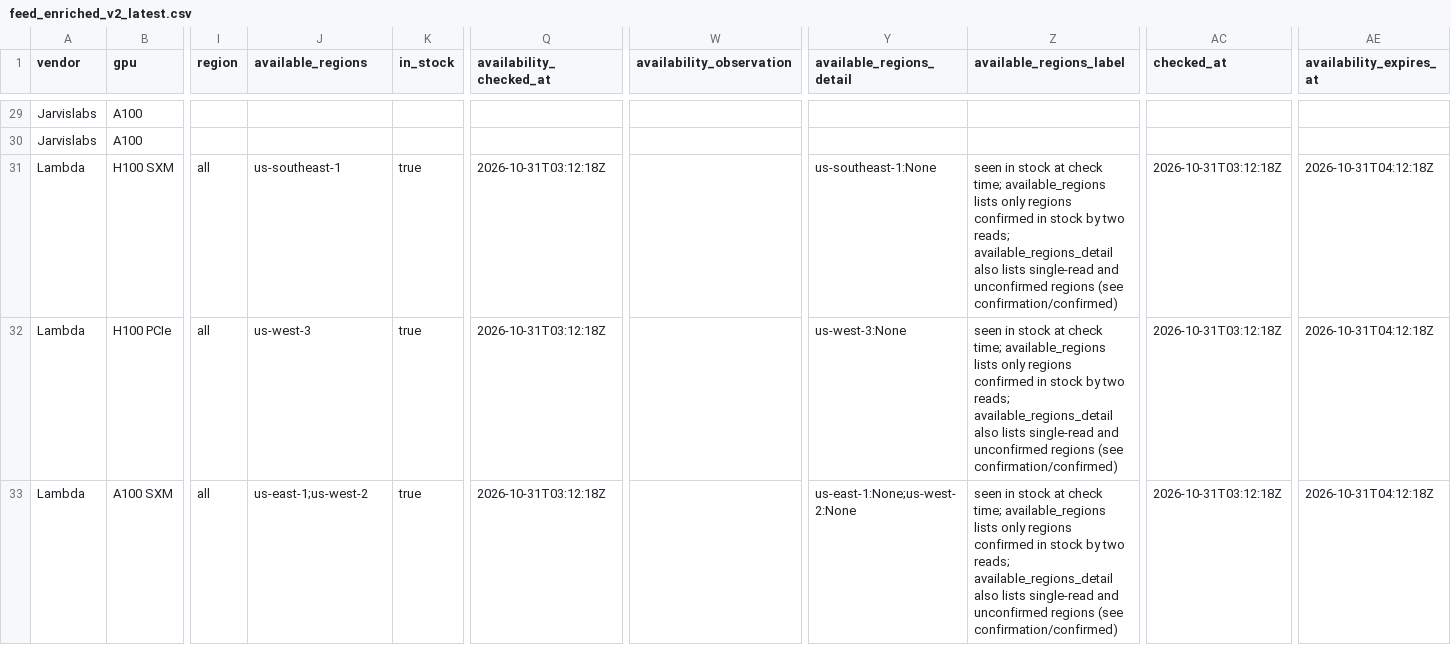
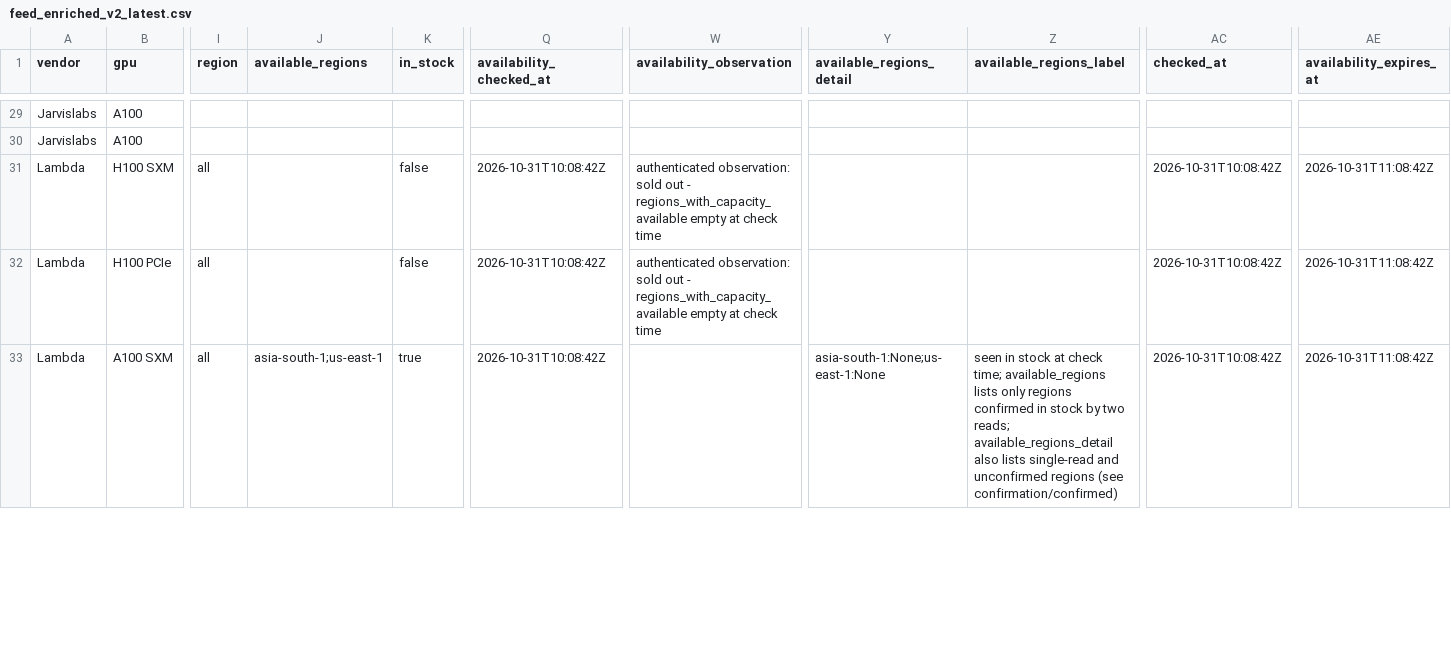
Before and after one commit to connormatthewdouglas/agent-work-stack-deals, a CSV file: latest/feed_enriched_v2_latest.csv, drawn as a sheet; only a part is shown, gaps mark what is left out; the diff covers the shown part only; the diff names each change by its address in the sheet, - before the commit and + after, or states it on an @@ line.

```diff
--- a/latest/feed_enriched_v2_latest.csv
+++ b/latest/feed_enriched_v2_latest.csv
-J31 (available_regions): us-southeast-1
+J31 (available_regions): (empty)
-K31:K32 (in_stock): true
+K31:K32 (in_stock): false
-Q31:Q33 (availability_checked_at): 2026-10-31T03:12:18Z
+Q31:Q33 (availability_checked_at): 2026-10-31T10:08:42Z
-W31:W32 (availability_observation): (empty)
+W31:W32 (availability_observation): authenticated observation: sold out - regions_with_capacity_available empty at check time
-Y31 (available_regions_detail): us-southeast-1:None
+Y31 (available_regions_detail): (empty)
-Z31:Z32 (available_regions_label): seen in stock at check time; available_regions lists only regions confirmed in stock by two reads; available_regions_detail also lists single-read and unconfirmed regions (see confirmation/confirmed)
+Z31:Z32 (available_regions_label): (empty)
-AC31:AC33 (checked_at): 2026-10-31T03:12:18Z
+AC31:AC33 (checked_at): 2026-10-31T10:08:42Z
-AE31:AE33 (availability_expires_at): 2026-10-31T04:12:18Z
+AE31:AE33 (availability_expires_at): 2026-10-31T11:08:42Z
-J32 (available_regions): us-west-3
+J32 (available_regions): (empty)
-Y32 (available_regions_detail): us-west-3:None
+Y32 (available_regions_detail): (empty)
-J33 (available_regions): us-east-1;us-west-2
+J33 (available_regions): asia-south-1;us-east-1
-Y33 (available_regions_detail): us-east-1:None;us-west-2:None
+Y33 (available_regions_detail): asia-south-1:None;us-east-1:None
```
Also changed, not shown: 93 edited cells elsewhere in this file, latest/availability_v2_latest.csv, 3 other files.
